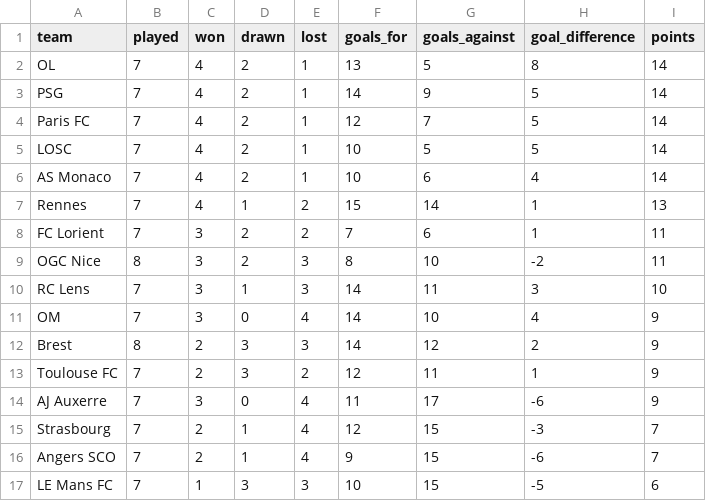
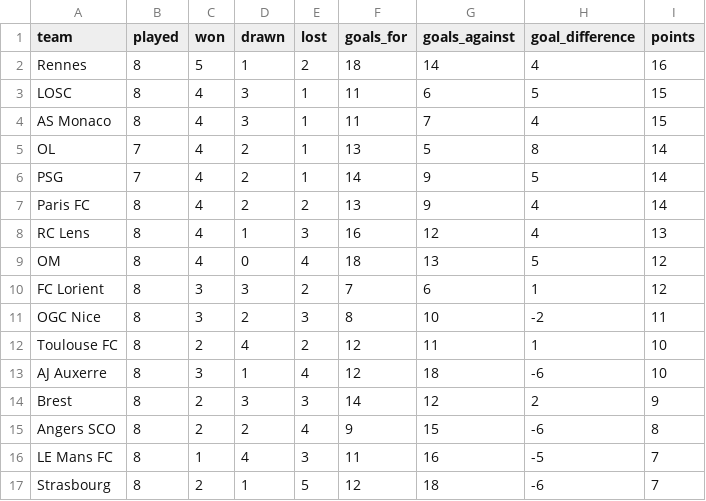
Before and after one commit to wildsonfranciscosilva1986-coder/din-mercado-ligue1-2026-27, a CSV file: source_snapshots/espn_table_recomputed_latest.csv, drawn as a sheet; only a part is shown; the diff covers the shown part only.

```diff
--- a/source_snapshots/espn_table_recomputed_latest.csv
+++ b/source_snapshots/espn_table_recomputed_latest.csv
@@ -1,17 +1,17 @@
 team,played,won,drawn,lost,goals_for,goals_against,goal_difference,points
+Rennes,8,5,1,2,18,14,4,16
+LOSC,8,4,3,1,11,6,5,15
+AS Monaco,8,4,3,1,11,7,4,15
 OL,7,4,2,1,13,5,8,14
 PSG,7,4,2,1,14,9,5,14
-Paris FC,7,4,2,1,12,7,5,14
-LOSC,7,4,2,1,10,5,5,14
-AS Monaco,7,4,2,1,10,6,4,14
-Rennes,7,4,1,2,15,14,1,13
-FC Lorient,7,3,2,2,7,6,1,11
+Paris FC,8,4,2,2,13,9,4,14
+RC Lens,8,4,1,3,16,12,4,13
+OM,8,4,0,4,18,13,5,12
+FC Lorient,8,3,3,2,7,6,1,12
 OGC Nice,8,3,2,3,8,10,-2,11
-RC Lens,7,3,1,3,14,11,3,10
-OM,7,3,0,4,14,10,4,9
+Toulouse FC,8,2,4,2,12,11,1,10
+AJ Auxerre,8,3,1,4,12,18,-6,10
 Brest,8,2,3,3,14,12,2,9
-Toulouse FC,7,2,3,2,12,11,1,9
-AJ Auxerre,7,3,0,4,11,17,-6,9
-Strasbourg,7,2,1,4,12,15,-3,7
-Angers SCO,7,2,1,4,9,15,-6,7
-LE Mans FC,7,1,3,3,10,15,-5,6
+Angers SCO,8,2,2,4,9,15,-6,8
+LE Mans FC,8,1,4,3,11,16,-5,7
+Strasbourg,8,2,1,5,12,18,-6,7
```
Also changed, not shown: 8 edited cells elsewhere in this file, ligue1_2026_27_matches.csv, source_snapshots/espn_results_crosscheck_latest.csv, 8 other files.
